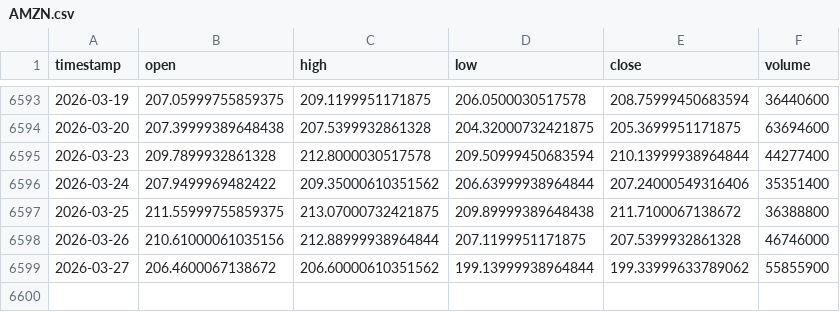
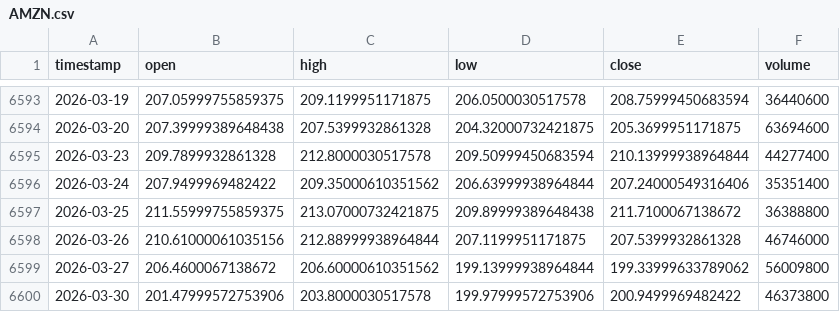
Before and after one commit to sahmed0/backtesting-quant-engine, a CSV file: data/AMZN.csv, drawn as a sheet; only a part is shown, gaps mark what is left out.

```diff
--- a/data/AMZN.csv
+++ b/data/AMZN.csv
@@ -6598,2 +6598,3 @@ timestamp,open,high,low,close,volume
 2026-03-26,210.61000061035156,212.88999938964844,207.1199951171875,207.5399932861328,46746000
-2026-03-27,206.4600067138672,206.60000610351562,199.13999938964844,199.33999633789062,55855900
+2026-03-27,206.4600067138672,206.60000610351562,199.13999938964844,199.33999633789062,56009800
+2026-03-30,201.47999572753906,203.8000030517578,199.97999572753906,200.9499969482422,46373800
```
Also changed, not shown: data/AAPL.csv, data/GOOG.csv, 9 other files.
